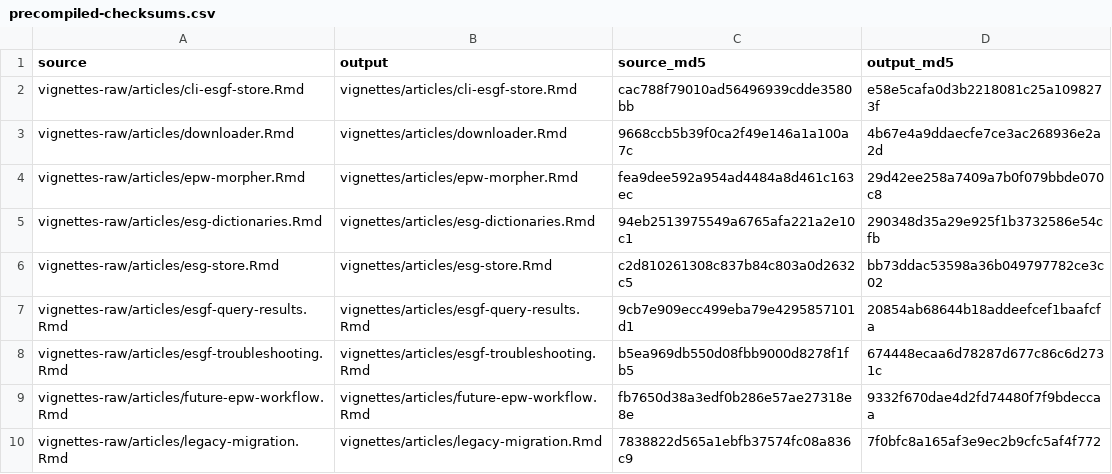
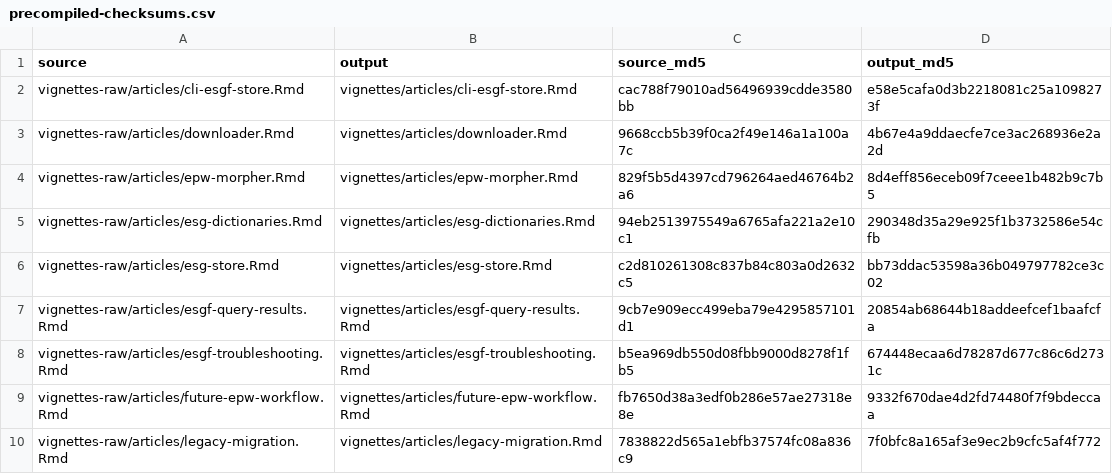
Before and after one commit to ideas-lab-nus/epwshiftr, a CSV file: vignettes-raw/precompiled-checksums.csv, drawn as a sheet.

Commit message:
fix: discover variable-specific CMIP6 tables (#242)

```diff
--- a/vignettes-raw/precompiled-checksums.csv
+++ b/vignettes-raw/precompiled-checksums.csv
@@ -3,3 +3,3 @@
 "vignettes-raw/articles/downloader.Rmd","vignettes/articles/downloader.Rmd","9668ccb5b39f0ca2f49e146a1a100a7c","4b67e4a9ddaecfe7ce3ac268936e2a2d"
-"vignettes-raw/articles/epw-morpher.Rmd","vignettes/articles/epw-morpher.Rmd","fea9dee592a954ad4484a8d461c163ec","29d42ee258a7409a7b0f079bbde070c8"
+"vignettes-raw/articles/epw-morpher.Rmd","vignettes/articles/epw-morpher.Rmd","829f5b5d4397cd796264aed46764b2a6","8d4eff856eceb09f7ceee1b482b9c7b5"
 "vignettes-raw/articles/esg-dictionaries.Rmd","vignettes/articles/esg-dictionaries.Rmd","94eb2513975549a6765afa221a2e10c1","290348d35a29e925f1b3732586e54cfb"
```
Also changed, not shown: 6 other files.
